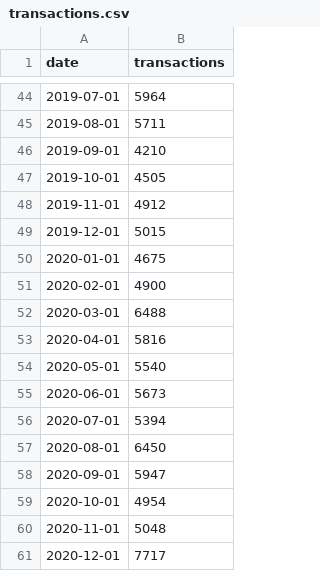
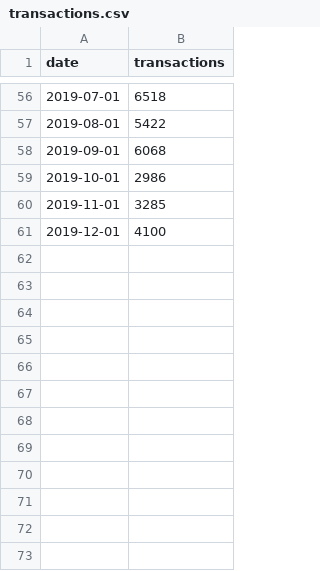
Before and after one commit to ryantanweifeng/insight, a CSV file: backendFinal/transactions.csv, drawn as a sheet; only a part is shown, gaps mark what is left out; the diff covers the shown part only.

```diff
--- a/backendFinal/transactions.csv
+++ b/backendFinal/transactions.csv
@@ -44,18 +56,6 @@ date,transactions
-2019-07-01,5964
-2019-08-01,5711
-2019-09-01,4210
-2019-10-01,4505
-2019-11-01,4912
-2019-12-01,5015
-2020-01-01,4675
-2020-02-01,4900
-2020-03-01,6488
-2020-04-01,5816
-2020-05-01,5540
-2020-06-01,5673
-2020-07-01,5394
-2020-08-01,6450
-2020-09-01,5947
-2020-10-01,4954
-2020-11-01,5048
-2020-12-01,7717
+2019-07-01,6518
+2019-08-01,5422
+2019-09-01,6068
+2019-10-01,2986
+2019-11-01,3285
+2019-12-01,4100
```
Also changed, not shown: 12 added rows and 42 edited cells elsewhere in this file, backendFinal/prediction.csv, backendFinal/sales.csv, 57 other files.
